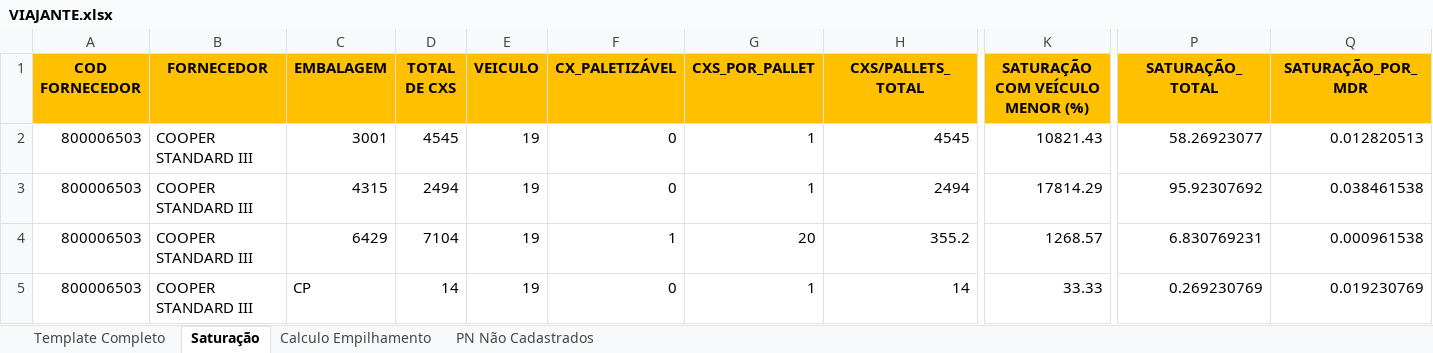
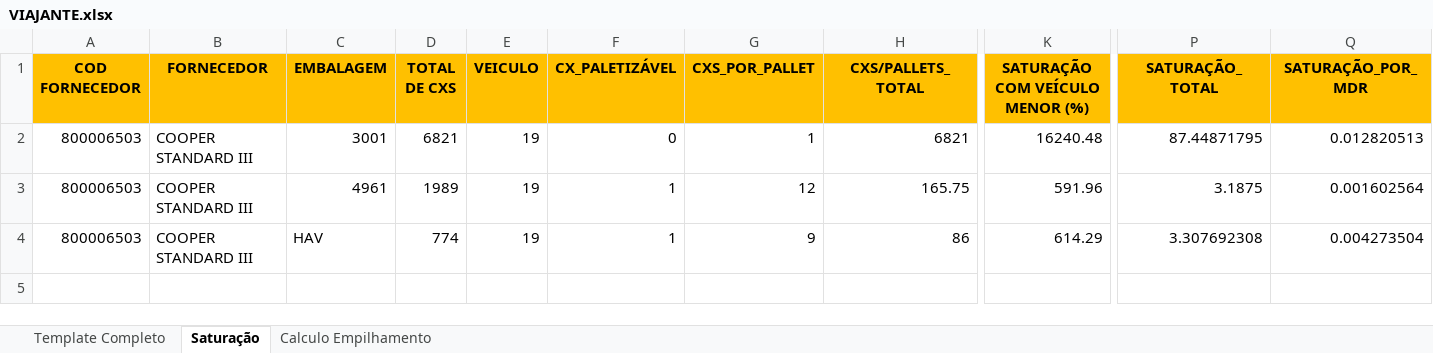
Before and after one commit to Vincentpernarh1/BC-TURBO, an Excel workbook: Viajante/VIAJANTE.xlsx, sheet Saturação, drawn as a sheet; only a part is shown, gaps mark what is left out; values as stored, in another font and other column widths than the file's, no borders; removed rows and columns are numbered as before the commit, all else as after; rows hold the shown columns only; the diff names each change by its address in the sheet, - before the commit and + after, or states it on an @@ line.

```diff
--- a/Viajante/VIAJANTE.xlsx (sheet Saturação)
+++ b/Viajante/VIAJANTE.xlsx (sheet Saturação)
-sheet tab: PN Não Cadastrados
-D2 (TOTAL DE CXS): 4545
+D2 (TOTAL DE CXS): 6821
-H2 (CXS/PALLETS_TOTAL): 4545
+H2 (CXS/PALLETS_TOTAL): 6821
-K2 (SATURAÇÃO COM VEÍCULO MENOR (%)): 10821.43
+K2 (SATURAÇÃO COM VEÍCULO MENOR (%)): 16240.48
-P2 (SATURAÇÃO_TOTAL): 58.26923077
+P2 (SATURAÇÃO_TOTAL): 87.44871795
-row 3: 800006503 | COOPER STANDARD III | 4315 | 2494 | 19 | 0 | 1 | 2494 | 17814.29 | 95.92307692 | 0.038461538
-C3 (EMBALAGEM): 6429
+C3 (EMBALAGEM): 4961
-D3 (TOTAL DE CXS): 7104
+D3 (TOTAL DE CXS): 1989
-G3 (CXS_POR_PALLET): 20
+G3 (CXS_POR_PALLET): 12
-H3 (CXS/PALLETS_TOTAL): 355.2
+H3 (CXS/PALLETS_TOTAL): 165.75
-K3 (SATURAÇÃO COM VEÍCULO MENOR (%)): 1268.57
+K3 (SATURAÇÃO COM VEÍCULO MENOR (%)): 591.96
-P3 (SATURAÇÃO_TOTAL): 6.830769231
+P3 (SATURAÇÃO_TOTAL): 3.1875
-Q3 (SATURAÇÃO_POR_MDR): 0.000961538
+Q3 (SATURAÇÃO_POR_MDR): 0.001602564
-row 5: 800006503 | COOPER STANDARD III | CP | 14 | 19 | 0 | 1 | 14 | 33.33 | 0.269230769 | 0.019230769
+row 4: 800006503 | COOPER STANDARD III | HAV | 774 | 19 | 1 | 9 | 86 | 614.29 | 3.307692308 | 0.004273504
```
Also changed, not shown: sheet Template Completo, Viajante/Template.xlsx, Viajante/Volume_por_rota.xlsx, 3 other files.
